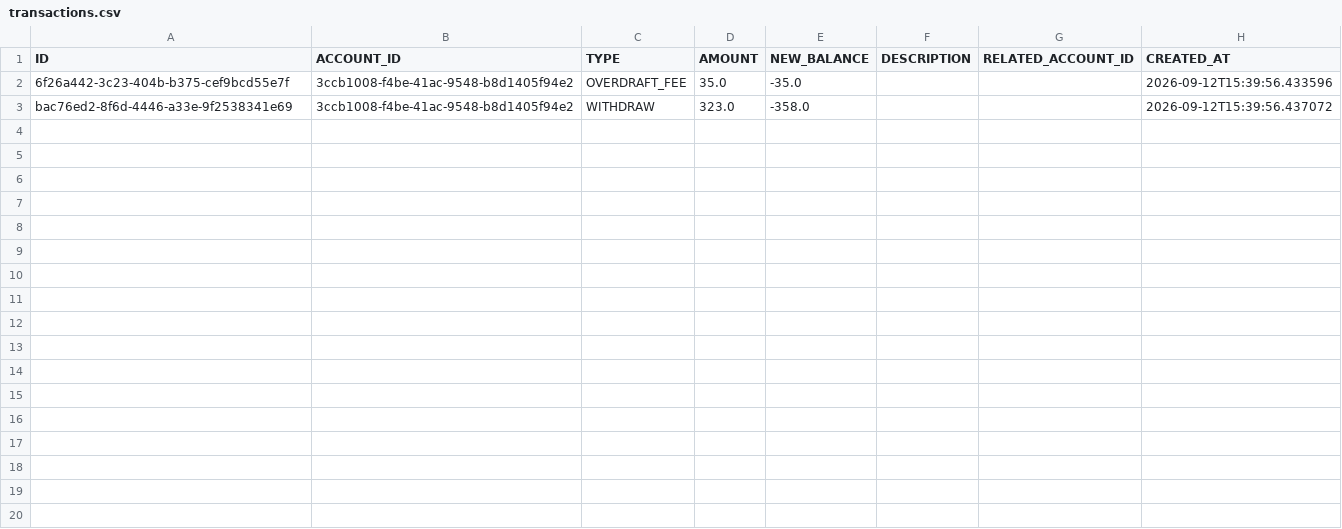
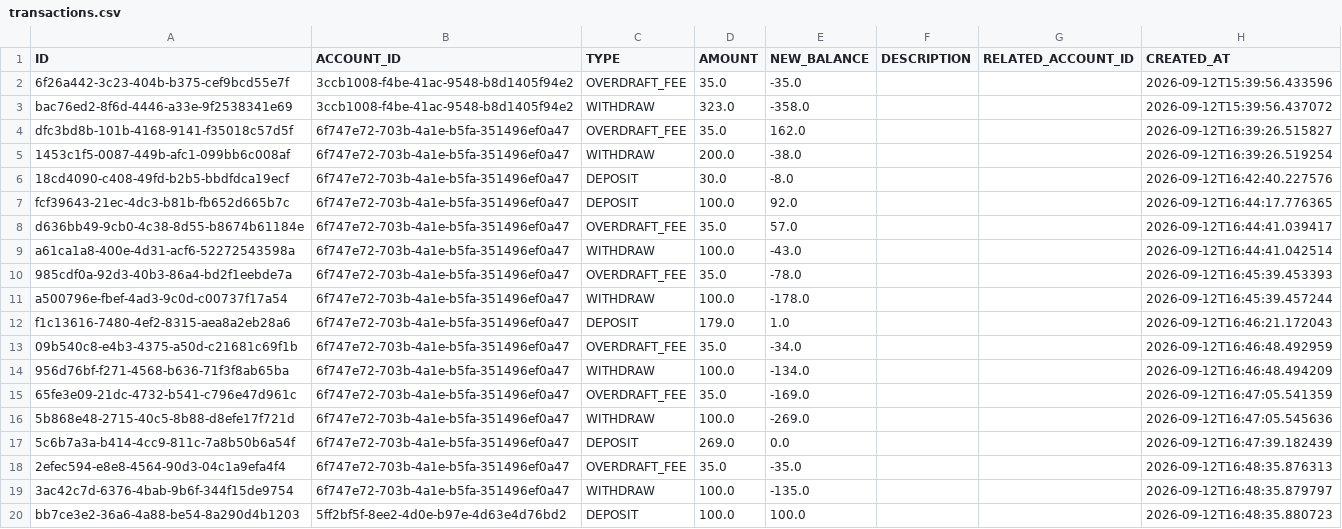
Before and after one commit to JDB-GA/project-01, a CSV file: src/database/transactions.csv, drawn as a sheet; the diff names each change by its address in the sheet, - before the commit and + after, or states it on an @@ line.

```diff
--- a/src/database/transactions.csv
+++ b/src/database/transactions.csv
+row 4: dfc3bd8b-101b-4168-9141-f35018c57d5f | 6f747e72-703b-4a1e-b5fa-351496ef0a47 | OVERDRAFT_FEE | 35.0 | 162.0 |  |  | 2026-09-12T16:39:26.515827
+row 5: 1453c1f5-0087-449b-afc1-099bb6c008af | 6f747e72-703b-4a1e-b5fa-351496ef0a47 | WITHDRAW | 200.0 | -38.0 |  |  | 2026-09-12T16:39:26.519254
+row 6: 18cd4090-c408-49fd-b2b5-bbdfdca19ecf | 6f747e72-703b-4a1e-b5fa-351496ef0a47 | DEPOSIT | 30.0 | -8.0 |  |  | 2026-09-12T16:42:40.227576
+row 7: fcf39643-21ec-4dc3-b81b-fb652d665b7c | 6f747e72-703b-4a1e-b5fa-351496ef0a47 | DEPOSIT | 100.0 | 92.0 |  |  | 2026-09-12T16:44:17.776365
+row 8: d636bb49-9cb0-4c38-8d55-b8674b61184e | 6f747e72-703b-4a1e-b5fa-351496ef0a47 | OVERDRAFT_FEE | 35.0 | 57.0 |  |  | 2026-09-12T16:44:41.039417
+row 9: a61ca1a8-400e-4d31-acf6-52272543598a | 6f747e72-703b-4a1e-b5fa-351496ef0a47 | WITHDRAW | 100.0 | -43.0 |  |  | 2026-09-12T16:44:41.042514
+row 10: 985cdf0a-92d3-40b3-86a4-bd2f1eebde7a | 6f747e72-703b-4a1e-b5fa-351496ef0a47 | OVERDRAFT_FEE | 35.0 | -78.0 |  |  | 2026-09-12T16:45:39.453393
+row 11: a500796e-fbef-4ad3-9c0d-c00737f17a54 | 6f747e72-703b-4a1e-b5fa-351496ef0a47 | WITHDRAW | 100.0 | -178.0 |  |  | 2026-09-12T16:45:39.457244
+row 12: f1c13616-7480-4ef2-8315-aea8a2eb28a6 | 6f747e72-703b-4a1e-b5fa-351496ef0a47 | DEPOSIT | 179.0 | 1.0 |  |  | 2026-09-12T16:46:21.172043
+row 13: 09b540c8-e4b3-4375-a50d-c21681c69f1b | 6f747e72-703b-4a1e-b5fa-351496ef0a47 | OVERDRAFT_FEE | 35.0 | -34.0 |  |  | 2026-09-12T16:46:48.492959
+row 14: 956d76bf-f271-4568-b636-71f3f8ab65ba | 6f747e72-703b-4a1e-b5fa-351496ef0a47 | WITHDRAW | 100.0 | -134.0 |  |  | 2026-09-12T16:46:48.494209
+row 15: 65fe3e09-21dc-4732-b541-c796e47d961c | 6f747e72-703b-4a1e-b5fa-351496ef0a47 | OVERDRAFT_FEE | 35.0 | -169.0 |  |  | 2026-09-12T16:47:05.541359
+row 16: 5b868e48-2715-40c5-8b88-d8efe17f721d | 6f747e72-703b-4a1e-b5fa-351496ef0a47 | WITHDRAW | 100.0 | -269.0 |  |  | 2026-09-12T16:47:05.545636
+row 17: 5c6b7a3a-b414-4cc9-811c-7a8b50b6a54f | 6f747e72-703b-4a1e-b5fa-351496ef0a47 | DEPOSIT | 269.0 | 0.0 |  |  | 2026-09-12T16:47:39.182439
+row 18: 2efec594-e8e8-4564-90d3-04c1a9efa4f4 | 6f747e72-703b-4a1e-b5fa-351496ef0a47 | OVERDRAFT_FEE | 35.0 | -35.0 |  |  | 2026-09-12T16:48:35.876313
+row 19: 3ac42c7d-6376-4bab-9b6f-344f15de9754 | 6f747e72-703b-4a1e-b5fa-351496ef0a47 | WITHDRAW | 100.0 | -135.0 |  |  | 2026-09-12T16:48:35.879797
+row 20: bb7ce3e2-36a6-4a88-be54-8a290d4b1203 | 5ff2bf5f-8ee2-4d0e-b97e-4d63e4d76bd2 | DEPOSIT | 100.0 | 100.0 |  |  | 2026-09-12T16:48:35.880723
```
Also changed, not shown: src/database/accounts.csv, src/database/auth_tracker.csv, 29 other files.
